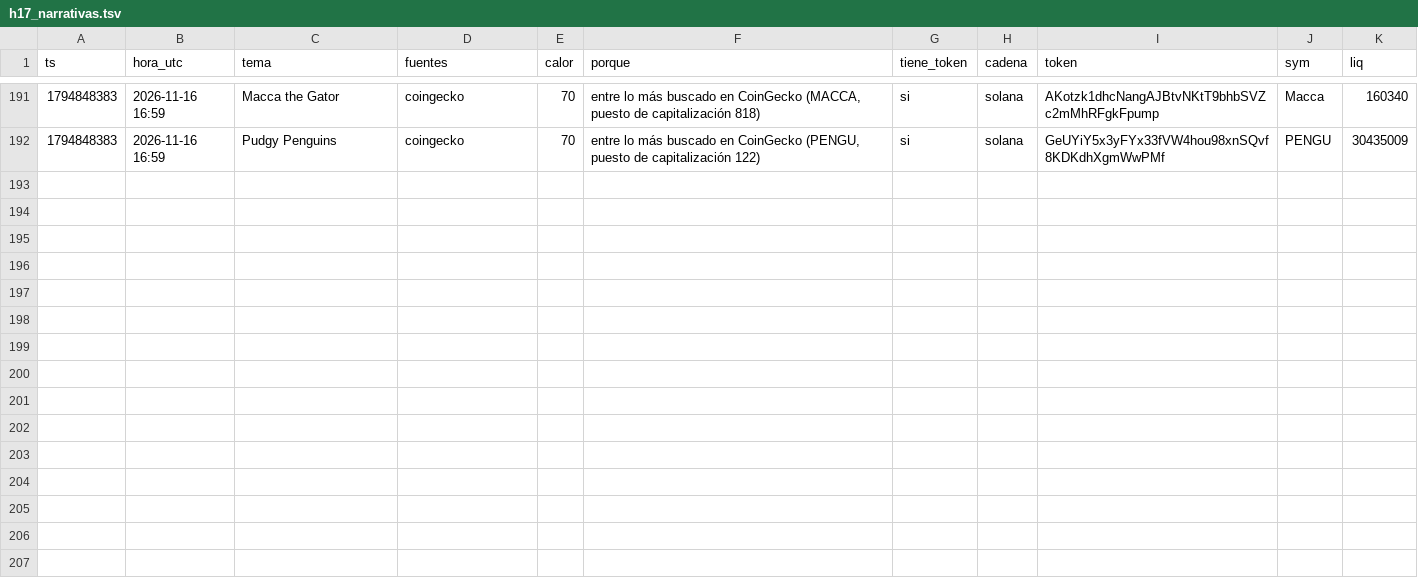
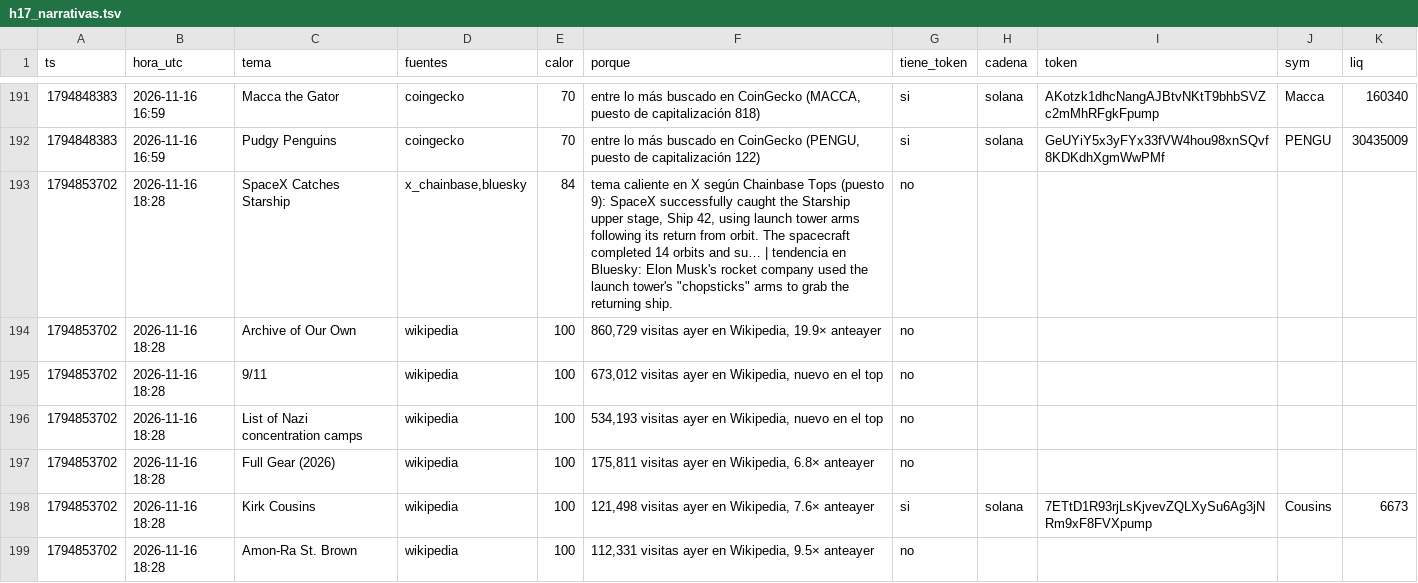
Before and after one commit to fjmunoznieves/desk-memecoins, a TSV file: datos/h17_narrativas.tsv, drawn as a sheet; only a part is shown, gaps mark what is left out; the diff covers the shown part only; the diff names each change by its address in the sheet, - before the commit and + after, or states it on an @@ line.

```diff
--- a/datos/h17_narrativas.tsv
+++ b/datos/h17_narrativas.tsv
+row 193: 1794853702 | 2026-11-16 18:28 | SpaceX Catches Starship | x_chainbase,bluesky | 84 | tema caliente en X según Chainbase Tops (puesto 9): SpaceX successfully caught the Starship upper stage, Ship 42, using launch tower arms following its return from orbit. The spacecraft completed 14 orbits and su… | tendencia en Bluesky: Elon Musk's rocket company used the launch tower's "chopsticks" arms to grab the returning ship. | no
+row 194: 1794853702 | 2026-11-16 18:28 | Archive of Our Own | wikipedia | 100 | 860,729 visitas ayer en Wikipedia, 19.9× anteayer | no
+row 195: 1794853702 | 2026-11-16 18:28 | 9/11 | wikipedia | 100 | 673,012 visitas ayer en Wikipedia, nuevo en el top | no
+row 196: 1794853702 | 2026-11-16 18:28 | List of Nazi concentration camps | wikipedia | 100 | 534,193 visitas ayer en Wikipedia, nuevo en el top | no
+row 197: 1794853702 | 2026-11-16 18:28 | Full Gear (2026) | wikipedia | 100 | 175,811 visitas ayer en Wikipedia, 6.8× anteayer | no
+row 198: 1794853702 | 2026-11-16 18:28 | Kirk Cousins | wikipedia | 100 | 121,498 visitas ayer en Wikipedia, 7.6× anteayer | si | solana | 7ETtD1R93rjLsKjvevZQLXySu6Ag3jNRm9xF8FVXpump | Cousins | 6673
+row 199: 1794853702 | 2026-11-16 18:28 | Amon-Ra St. Brown | wikipedia | 100 | 112,331 visitas ayer en Wikipedia, 9.5× anteayer | no
```
Also changed, not shown: 18 added rows elsewhere in this file, datos/alertas_sostenidas.tsv, datos/estudio_reglas_sombra.tsv, 15 other files.
